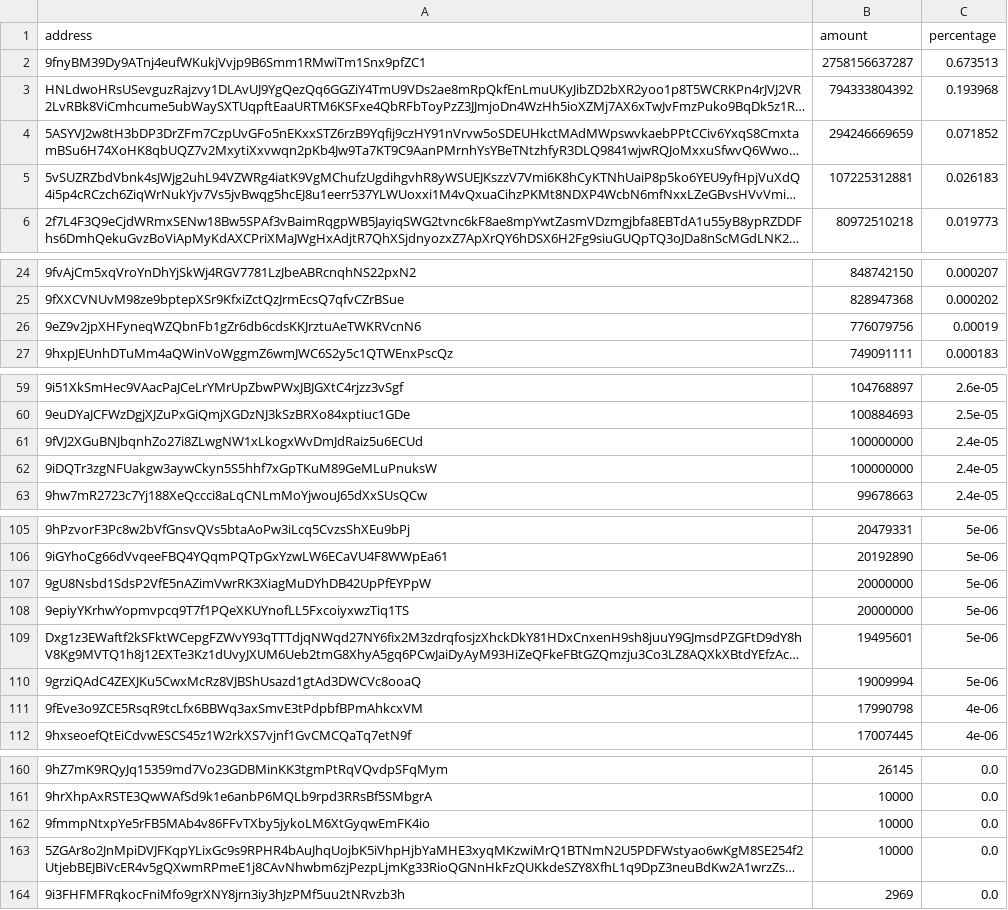
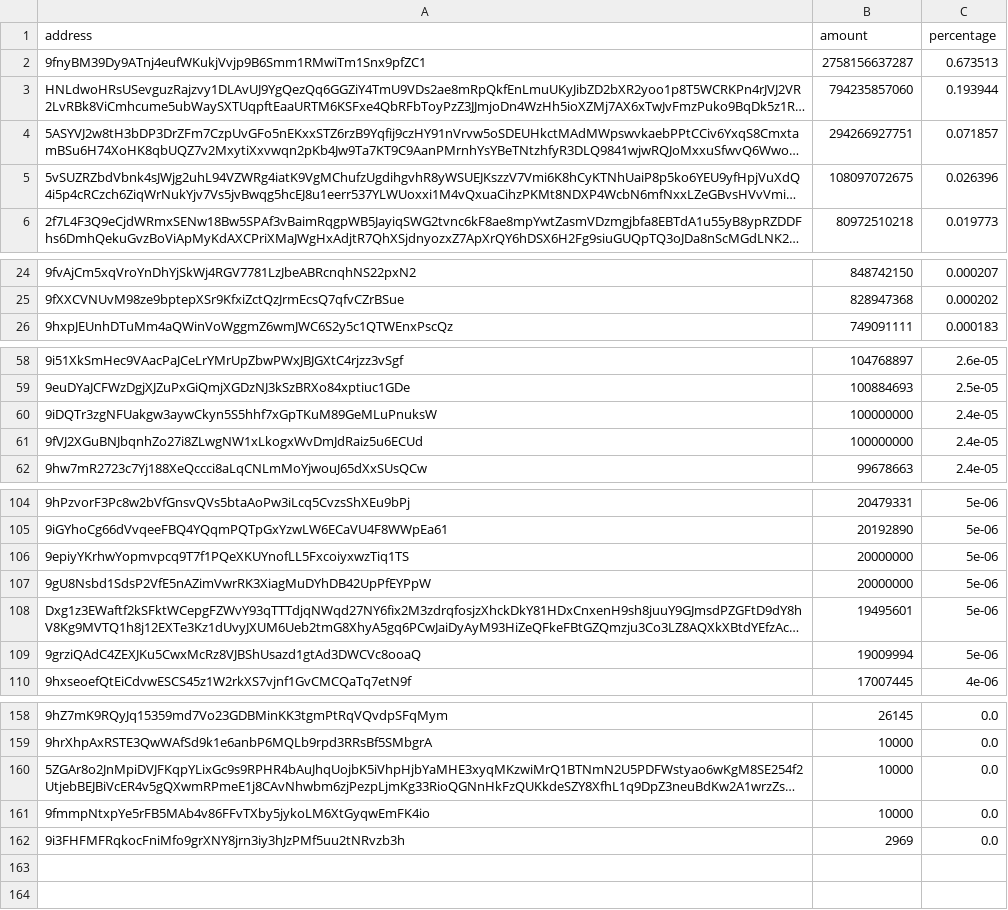
Before and after one commit to babygrenade/ergo-tokenautics, a CSV file: data/AHT.csv, drawn as a sheet; only a part is shown, gaps mark what is left out; long unchanged cells end in …; removed rows and columns are numbered as before the commit, all else as after; the diff names each change by its address in the sheet, - before the commit and + after, or states it on an @@ line.

```diff
--- a/data/AHT.csv
+++ b/data/AHT.csv
-B3 (amount): 794333804392
+B3 (amount): 794235857060
-C3 (percentage): 0.193968
+C3 (percentage): 0.193944
-B4 (amount): 294246669659
+B4 (amount): 294266927751
-C4 (percentage): 0.071852
+C4 (percentage): 0.071857
-B5 (amount): 107225312881
+B5 (amount): 108097072675
-C5 (percentage): 0.026183
+C5 (percentage): 0.026396
-row 26: 9eZ9v2jpXHFyneqWZQbnFb1gZr6db6cdsKKJrztuAeTWKRVcnN6 | 776079756 | 0.00019
@@ row 62 moved to row 60: 9iDQTr3zgNFUakgw3aywCkyn5S5hhf7xGpTKuM89… @@
@@ row 108 moved to row 106: 9epiyYKrhwYopmvpcq9T7f1PQeXKUYnofLL5Fxco… @@
-row 111: 9fEve3o9ZCE5RsqR9tcLfx6BBWq3axSmvE3tPdpbfBPmAhkcxVM | 17990798 | 4e-06
@@ row 163 moved to row 160: 5ZGAr8o2JnMpiDVJFKqpYLixGc9s9RPHR4bAuJhq… @@
```
Also changed, not shown: data/EXLE.csv, data/FLUX.csv, 14 other files.
